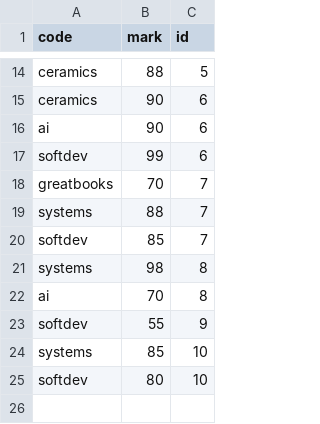
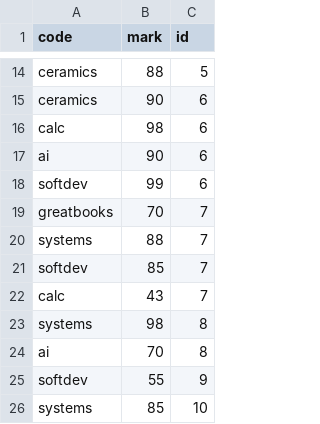
Before and after one commit to jacksonzou123/SoftDev, a CSV file: 18_db-nmcrnch/courses.csv, drawn as a sheet; only a part is shown, gaps mark what is left out; the shorter side is filled out with more unchanged rows.

```diff
--- a/18_db-nmcrnch/courses.csv
+++ b/18_db-nmcrnch/courses.csv
@@ -15,2 +15,3 @@ ceramics,88,5
 ceramics,90,6
+calc,98,6
 ai,90,6
@@ -20,2 +21,3 @@ systems,88,7
 softdev,85,7
+calc,43,7
 systems,98,8
```
Also changed, not shown: 1 other file.
